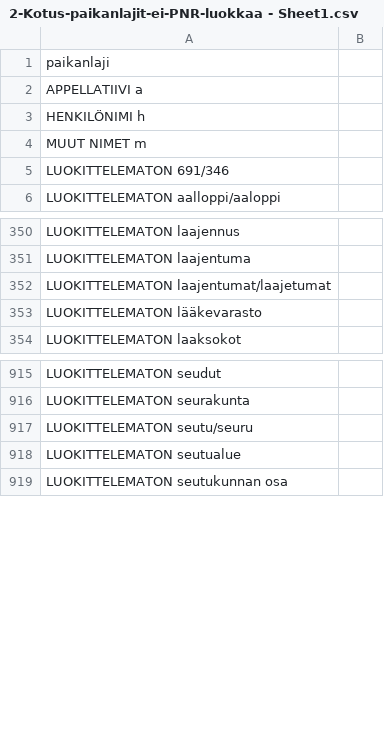
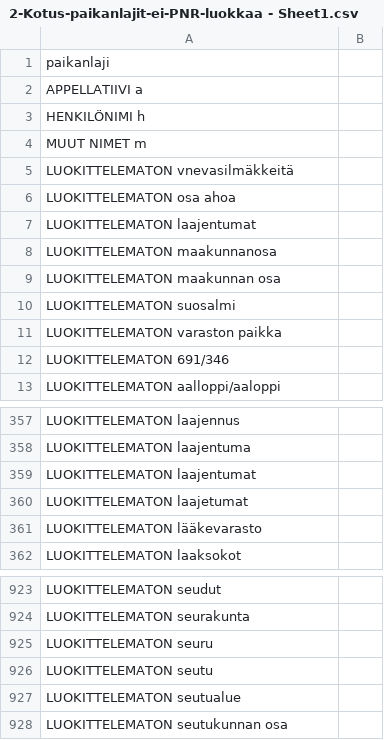
Before and after one commit to SemanticComputing/kotus-names-archive-csv2rdf, a CSV file: source_data/2-Kotus-paikanlajit-ei-PNR-luokkaa - Sheet1.csv, drawn as a sheet; only a part is shown, gaps mark what is left out.

Commit message:
Update readme and source data

```diff
--- a/source_data/2-Kotus-paikanlajit-ei-PNR-luokkaa - Sheet1.csv
+++ b/source_data/2-Kotus-paikanlajit-ei-PNR-luokkaa - Sheet1.csv
@@ -4,2 +4,9 @@ HENKILÖNIMI h,
 MUUT NIMET m,
+LUOKITTELEMATON vnevasilmäkkeitä,
+LUOKITTELEMATON osa ahoa,
+LUOKITTELEMATON laajentumat,
+LUOKITTELEMATON maakunnanosa,
+LUOKITTELEMATON maakunnan osa,
+LUOKITTELEMATON suosalmi,
+LUOKITTELEMATON varaston paikka,
 LUOKITTELEMATON 691/346,
@@ -351,3 +358,4 @@ LUOKITTELEMATON laajennus,
 LUOKITTELEMATON laajentuma,
-LUOKITTELEMATON laajentumat/laajetumat,
+LUOKITTELEMATON laajentumat,
+LUOKITTELEMATON laajetumat,
 LUOKITTELEMATON lääkevarasto,
@@ -916,3 +924,4 @@ LUOKITTELEMATON seudut,
 LUOKITTELEMATON seurakunta,
-LUOKITTELEMATON seutu/seuru,
+LUOKITTELEMATON seuru,
+LUOKITTELEMATON seutu,
 LUOKITTELEMATON seutualue,
```
Also changed, not shown: source_data/1-PNR-Kotus-paikanlajit - Sheet1.csv, 3 other files.
